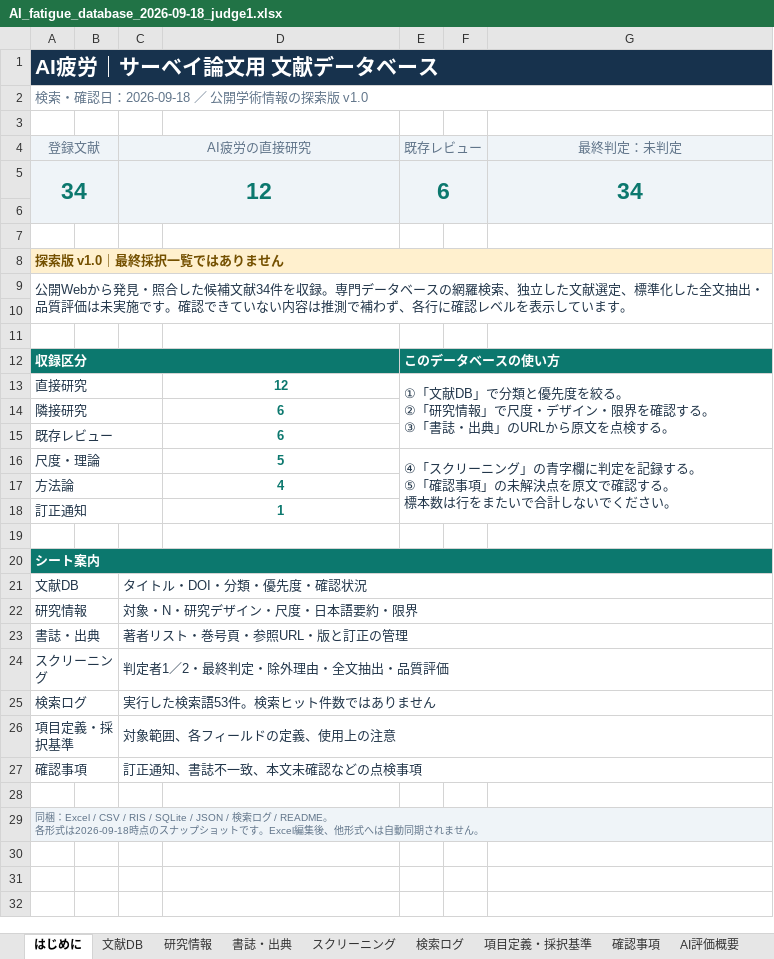
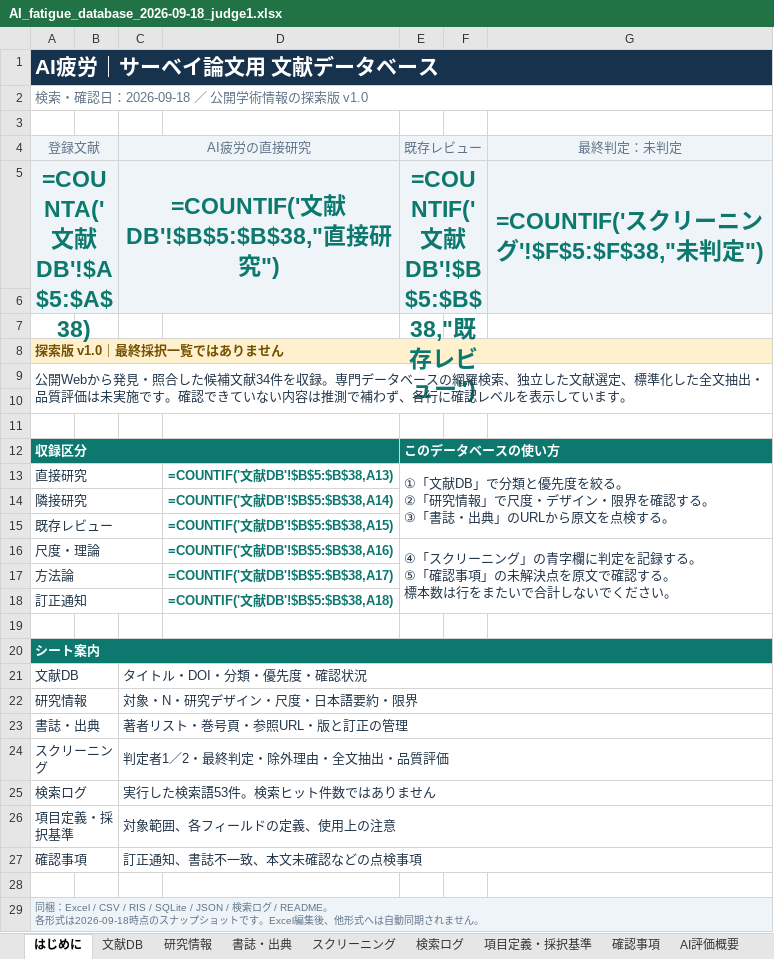
Before and after one commit to mikotomiura/GSE-prototype, an Excel workbook: .steering/20261001-ai-fatigue-34-screening/archive/AI_fatigue_database_2026-09-18_judge1.xlsx, sheet はじめに, drawn as a sheet; values as stored, in another font and other column widths than the file's, no borders; formulas without a stored value are shown as written; removed rows and columns are numbered as before the commit, all else as after; the diff names each change by its address in the sheet, - before the commit and + after, or states it on an @@ line.

```diff
--- a/.steering/20261001-ai-fatigue-34-screening/archive/AI_fatigue_database_2026-09-18_judge1.xlsx (sheet はじめに)
+++ b/.steering/20261001-ai-fatigue-34-screening/archive/AI_fatigue_database_2026-09-18_judge1.xlsx (sheet はじめに)
-B1:G1 fill: #17324D
+B1:G1 fill: none
-B4 fill: #EFF4F8
+B4 fill: none
-D4 fill: #EFF4F8
+D4 fill: none
-F4 fill: #EFF4F8
+F4 fill: none
-row 5: 34 |  | 12 |  | 6 |  | 34
+row 5: =COUNTA('文献DB'!$A$5:$A$38) |  | =COUNTIF('文献DB'!$B$5:$B$38,"直接研究") |  | =COUNTIF('文献DB'!$B$5:$B$38,"既存レビュー") |  | =COUNTIF('スクリーニング'!$F$5:$F$38,"未判定")
-A6:G6 fill: #EFF4F8
+A6:G6 fill: none
-B8:G8 fill: #FFF0CE
+B8:G8 fill: none
-B12:D12 fill: #0C786E
+B12:D12 fill: none
-F12:G12 fill: #0C786E
+F12:G12 fill: none
-D13: 12
+D13: =COUNTIF('文献DB'!$B$5:$B$38,A13)
-D14: 6
+D14: =COUNTIF('文献DB'!$B$5:$B$38,A14)
-D15: 6
+D15: =COUNTIF('文献DB'!$B$5:$B$38,A15)
-D16: 5
+D16: =COUNTIF('文献DB'!$B$5:$B$38,A16)
-D17: 4
+D17: =COUNTIF('文献DB'!$B$5:$B$38,A17)
-D18: 1
+D18: =COUNTIF('文献DB'!$B$5:$B$38,A18)
-B20:G20 fill: #0C786E
+B20:G20 fill: none
-B29:G29 fill: #EFF4F8
+B29:G29 fill: none
```
Also changed, not shown: sheet AI判定比較, sheet スクリーニング, sheet AI数値照合, sheet AI評価概要, sheet AI領域別評価, sheet AI適格性評価, 9 more sheets, other sheet tabs, 14 other files.
